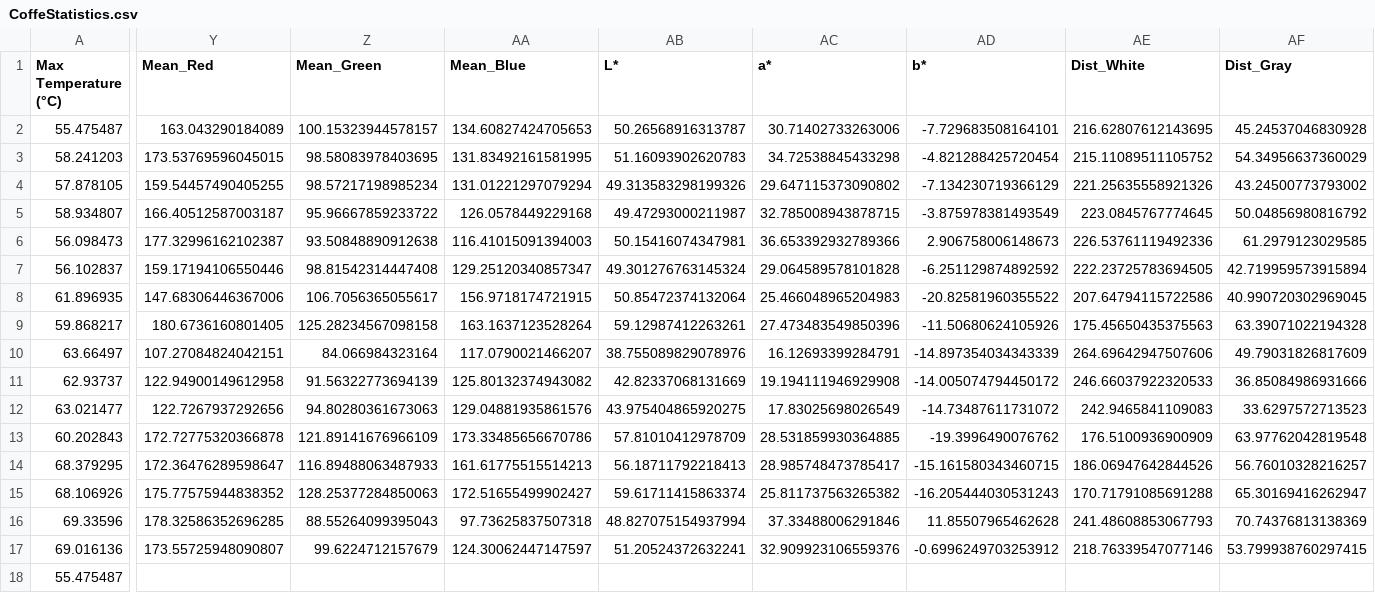
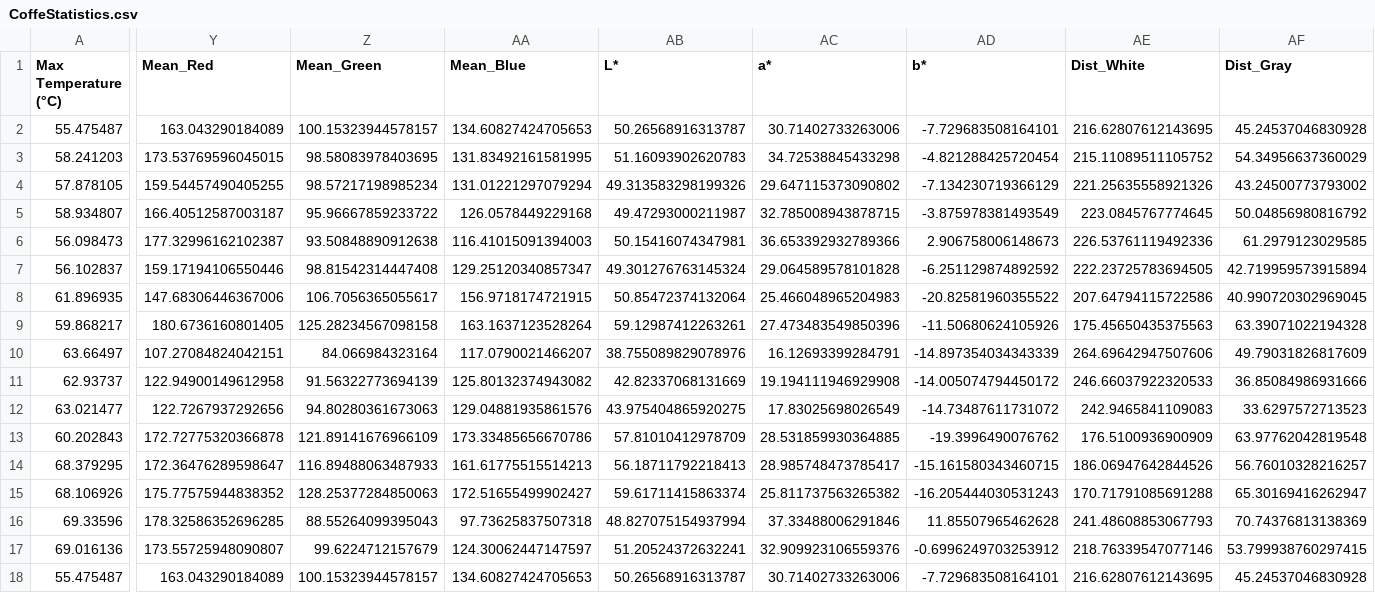
Before and after one commit to FabioDani2295/CoffeeController, a CSV file: CoffeStatistics.csv, drawn as a sheet; only a part is shown, gaps mark what is left out; the diff names each change by its address in the sheet, - before the commit and + after, or states it on an @@ line.

Commit message:
Aggiornato CSV e immagine automaticamente

```diff
--- a/CoffeStatistics.csv
+++ b/CoffeStatistics.csv
-Y18 (Mean_Red): (empty)
+Y18 (Mean_Red): 163.043290184089
-Z18 (Mean_Green): (empty)
+Z18 (Mean_Green): 100.15323944578157
-AA18 (Mean_Blue): (empty)
+AA18 (Mean_Blue): 134.60827424705653
-AB18 (L*): (empty)
+AB18 (L*): 50.26568916313787
-AC18 (a*): (empty)
+AC18 (a*): 30.71402733263006
-AD18 (b*): (empty)
+AD18 (b*): -7.729683508164101
-AE18 (Dist_White): (empty)
+AE18 (Dist_White): 216.62807612143695
-AF18 (Dist_Gray): (empty)
+AF18 (Dist_Gray): 45.24537046830928
```
